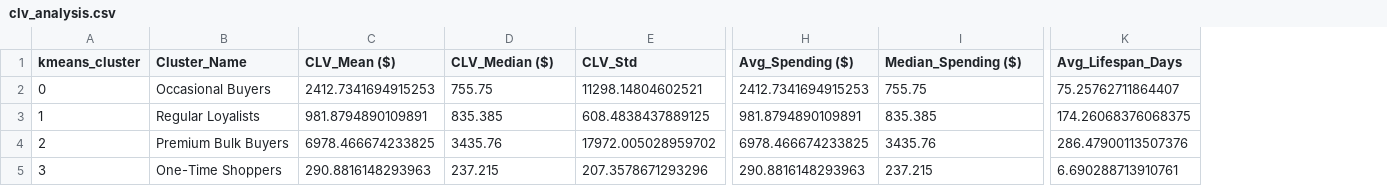
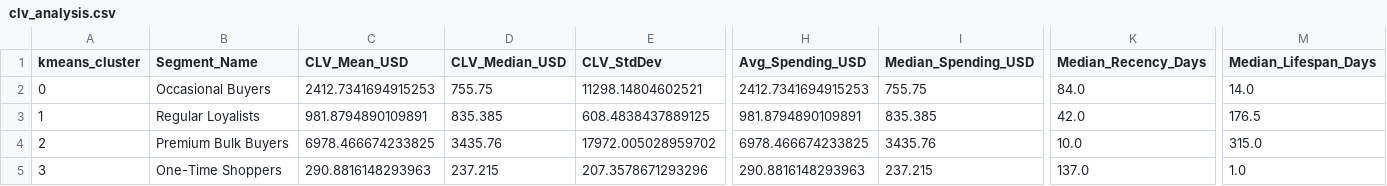
Before and after one commit to madiredypalvasha-06/Machine-Learning-PBL, a CSV file: reports/clv_analysis.csv, drawn as a sheet; only a part is shown, gaps mark what is left out; removed rows and columns are numbered as before the commit, all else as after; the diff names each change by its address in the sheet, - before the commit and + after, or states it on an @@ line.

```diff
--- a/reports/clv_analysis.csv
+++ b/reports/clv_analysis.csv
-column K (Avg_Lifespan_Days), rows 2-5: 75.25762711864407 | 174.26068376068375 | 286.47900113507376 | 6.690288713910761
+column K (Median_Recency_Days), rows 2-5: 84.0 | 42.0 | 10.0 | 137.0
+column M (Median_Lifespan_Days), rows 2-5: 14.0 | 176.5 | 315.0 | 1.0
-B1: Cluster_Name
+B1: Segment_Name
-C1: CLV_Mean ($)
+C1: CLV_Mean_USD
-D1: CLV_Median ($)
+D1: CLV_Median_USD
-E1: CLV_Std
+E1: CLV_StdDev
-H1: Avg_Spending ($)
+H1: Avg_Spending_USD
-I1: Median_Spending ($)
+I1: Median_Spending_USD
```
Also changed, not shown: reports/association_rules.csv, reports/frequent_itemsets.csv, 14 other files.
